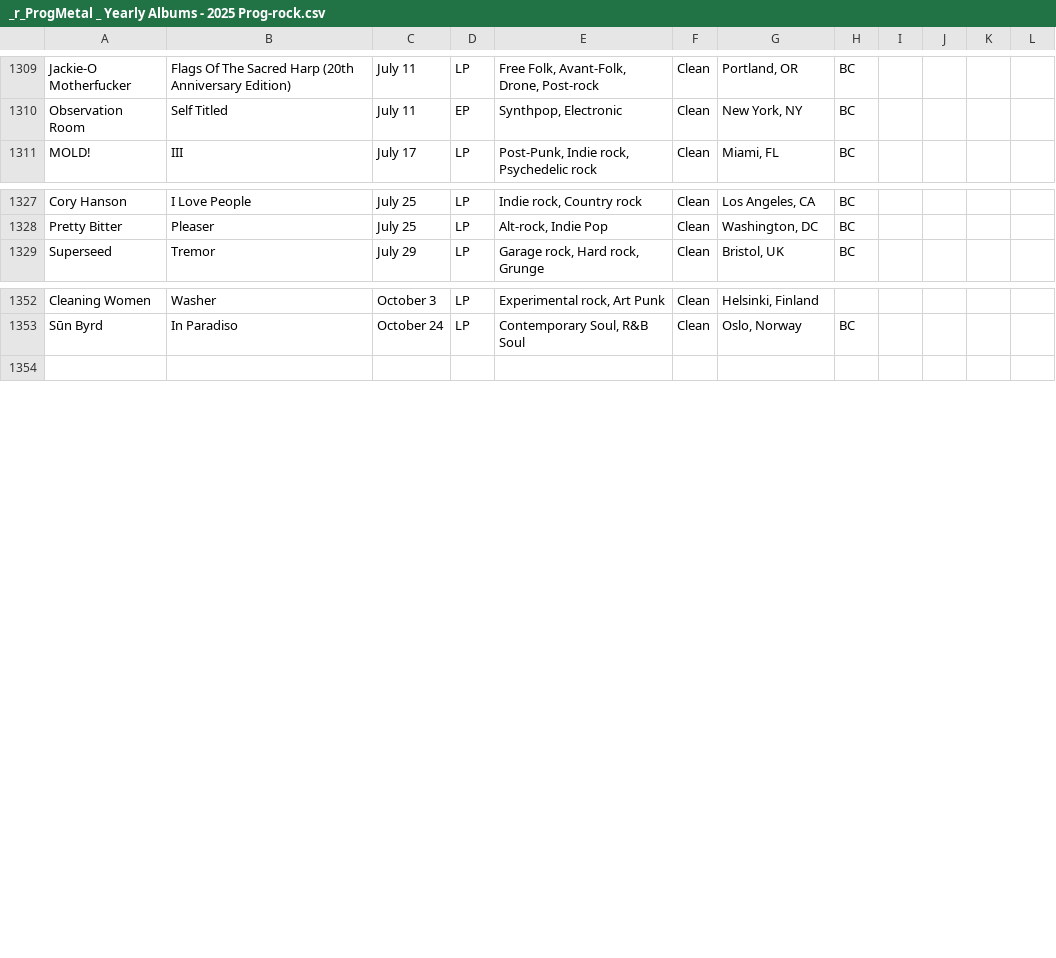
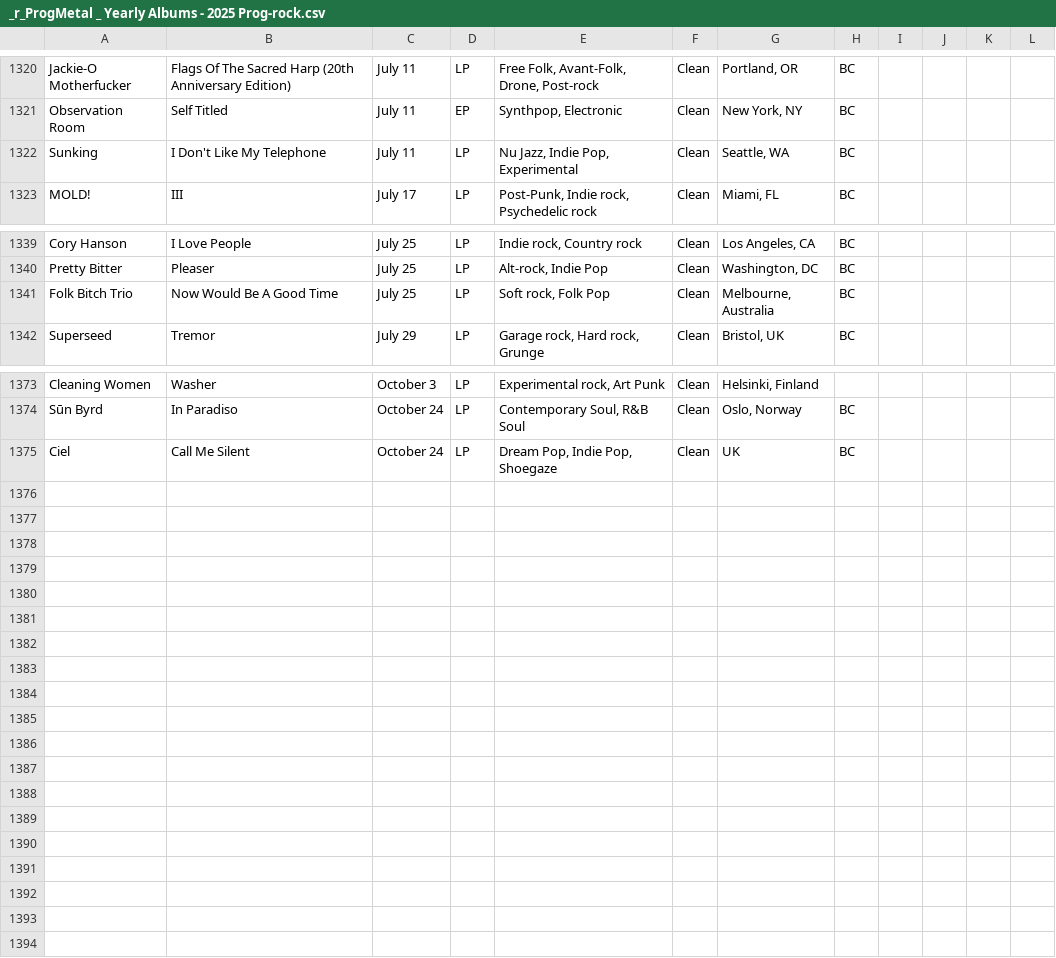
Before and after one commit to salmon302/AlbumExplore, a CSV file: csv/_r_ProgMetal _ Yearly Albums - 2025 Prog-rock.csv, drawn as a sheet; only a part is shown, gaps mark what is left out; the diff covers the shown part only.

```diff
--- a/csv/_r_ProgMetal _ Yearly Albums - 2025 Prog-rock.csv
+++ b/csv/_r_ProgMetal _ Yearly Albums - 2025 Prog-rock.csv
@@ -1318,2 +1329,3 @@ Jackie-O Motherfucker,Flags Of The Sacred Harp (20th Anniversary Edition),July 1
 Observation Room,Self Titled,July 11,EP,"Synthpop, Electronic",Clean,"New York, NY",BC,,,,
+Sunking,I Don't Like My Telephone,July 11,LP,"Nu Jazz, Indie Pop, Experimental",Clean,"Seattle, WA",BC,,,,
 MOLD!,III,July 17,LP,"Post-Punk, Indie rock, Psychedelic rock",Clean,"Miami, FL",BC,,,,
@@ -1336,2 +1348,3 @@ Cory Hanson,I Love People,July 25,LP,"Indie rock, Country rock",Clean,"Los Angel
 Pretty Bitter,Pleaser,July 25,LP,"Alt-rock, Indie Pop",Clean,"Washington, DC",BC,,,,
+Folk Bitch Trio,Now Would Be A Good Time,July 25,LP,"Soft rock, Folk Pop",Clean,"Melbourne, Australia",BC,,,,
 Superseed,Tremor,July 29,LP,"Garage rock, Hard rock, Grunge",Clean,"Bristol, UK",BC,,,,
@@ -1361,2 +1382,21 @@ Cleaning Women,Washer,October 3,LP,"Experimental rock, Art Punk",Clean,"Helsinki
 Sūn Byrd,In Paradiso,October 24,LP,"Contemporary Soul, R&B Soul",Clean,"Oslo, Norway",BC,,,,
+Ciel,Call Me Silent,October 24,LP,"Dream Pop, Indie Pop, Shoegaze",Clean,UK,BC,,,,
+,,,,,,,,,,,
+,,,,,,,,,,,
+,,,,,,,,,,,
+,,,,,,,,,,,
+,,,,,,,,,,,
+,,,,,,,,,,,
+,,,,,,,,,,,
+,,,,,,,,,,,
+,,,,,,,,,,,
+,,,,,,,,,,,
+,,,,,,,,,,,
+,,,,,,,,,,,
+,,,,,,,,,,,
+,,,,,,,,,,,
+,,,,,,,,,,,
+,,,,,,,,,,,
+,,,,,,,,,,,
+,,,,,,,,,,,
 ,,,,,,,,,,,
```
Also changed, not shown: 20 added rows and 6 edited cells elsewhere in this file, csv/_r_ProgMetal _ Yearly Albums - 2025 Prog-metal.csv, 46 other files.
